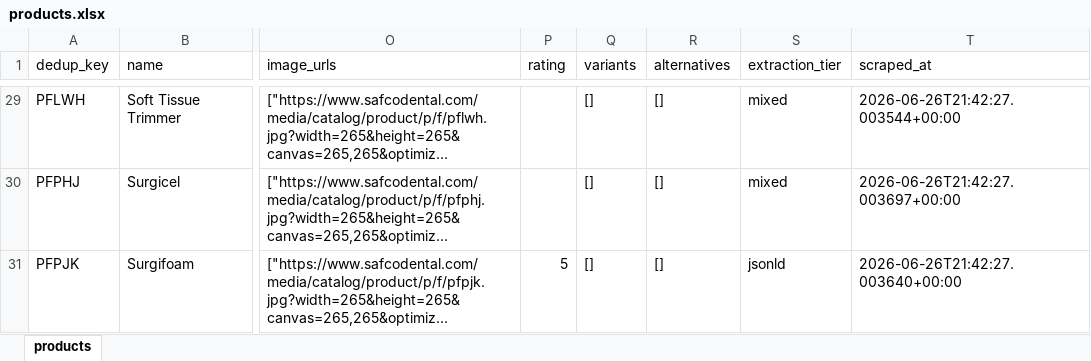
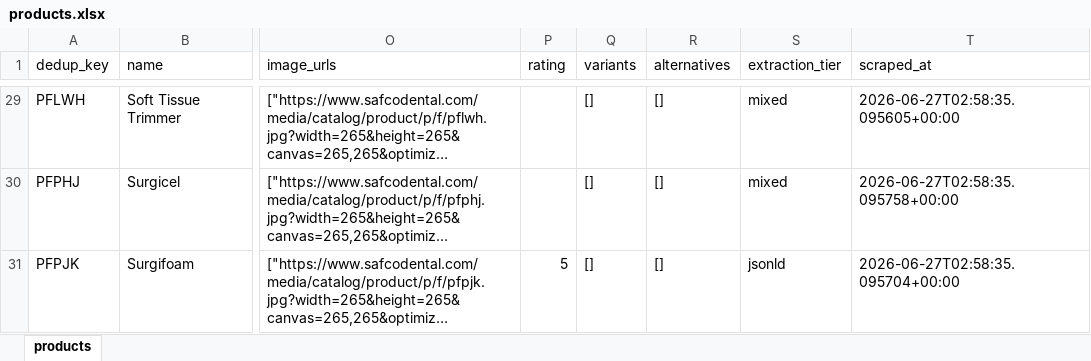
Before and after one commit to Shiningingy/frontier-assessment, an Excel workbook: data/products.xlsx, sheet products, drawn as a sheet; only a part is shown, gaps mark what is left out; long unchanged cells end in …; values as stored, in another font and other column widths than the file's, no borders; the diff covers the shown part only; the diff names each change by its address in the sheet, - before the commit and + after, or states it on an @@ line.

```diff
--- a/data/products.xlsx (sheet products)
+++ b/data/products.xlsx (sheet products)
-T29 (scraped_at): 2026-06-26T21:42:27.003544+00:00
+T29 (scraped_at): 2026-06-27T02:58:35.095605+00:00
-T30 (scraped_at): 2026-06-26T21:42:27.003697+00:00
+T30 (scraped_at): 2026-06-27T02:58:35.095758+00:00
-T31 (scraped_at): 2026-06-26T21:42:27.003640+00:00
+T31 (scraped_at): 2026-06-27T02:58:35.095704+00:00
```
Also changed, not shown: 27 edited cells elsewhere in this sheet, 15 other files.
